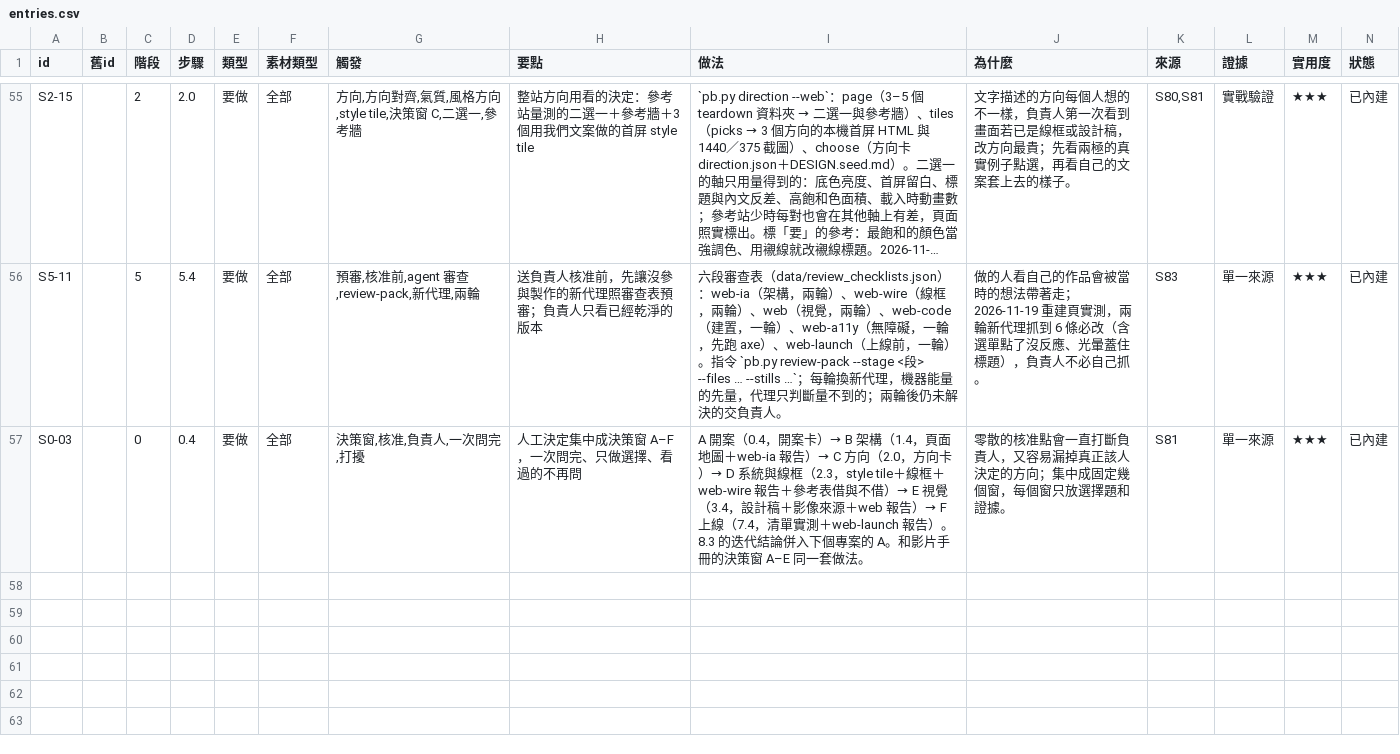
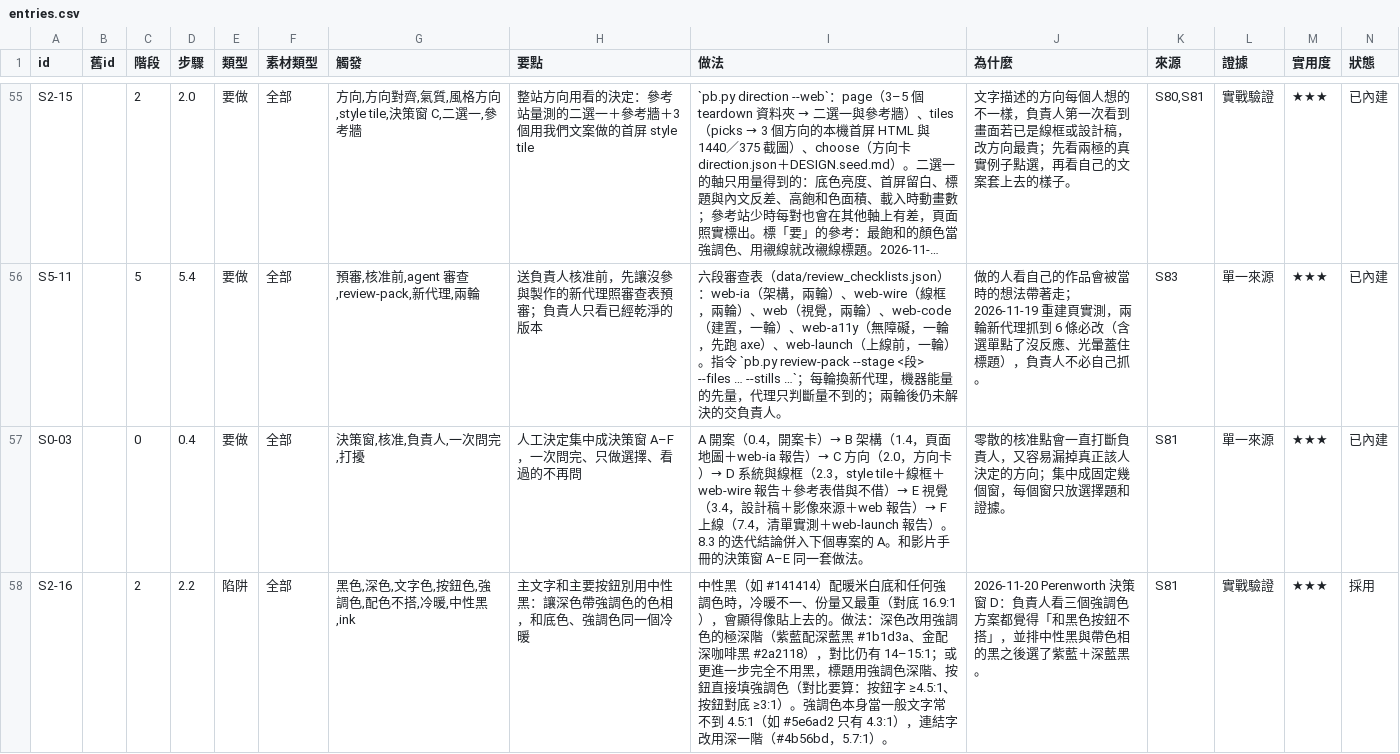
Before and after one commit to mick3412/web-playbook, a CSV file: data/entries.csv, drawn as a sheet; only a part is shown, gaps mark what is left out; long unchanged cells end in …; rows hold the shown columns only; the diff names each change by its address in the sheet, - before the commit and + after, or states it on an @@ line.

```diff
--- a/data/entries.csv
+++ b/data/entries.csv
+row 58: S2-16 |  | 2 | 2.2 | 陷阱 | 全部 | 黑色,深色,文字色,按鈕色,強調色,配色不搭,冷暖,中性黑,ink | 主文字和主要按鈕別用中性黑：讓深色帶強調色的色相，和底色、強調色同一個冷暖 | 中性黑（如 #141414）配暖米白底和任何強調色時，冷暖不一、份量又最重（對底 16.9:1），會顯得像貼上去的。做法：深色改用強調色的極深階（紫藍配深藍黑 #1b1d3a、金配深咖啡黑 #2a2118），對比仍有 14–15:1；或更進一步完全不用黑，標題用強調色深階、按鈕直接填強調色（對比要算：按鈕字 ≥4.5:1、按鈕對底 ≥3:1）。強調色本身當一般文字常不到 4.5:1（如 #5e6ad2 只有 4.3:1），連結字改用深一階（#4b56bd，5.7:1）。 | 2026-11-20 Perenworth 決策窗 D：負責人看三個強調色方案都覺得「和黑色按鈕不搭」，並排中性黑與帶色相的黑之後選了紫藍＋深藍黑。 | S81 | 實戰驗證 | ★★★ | 採用
```
Also changed, not shown: 4 other files.
